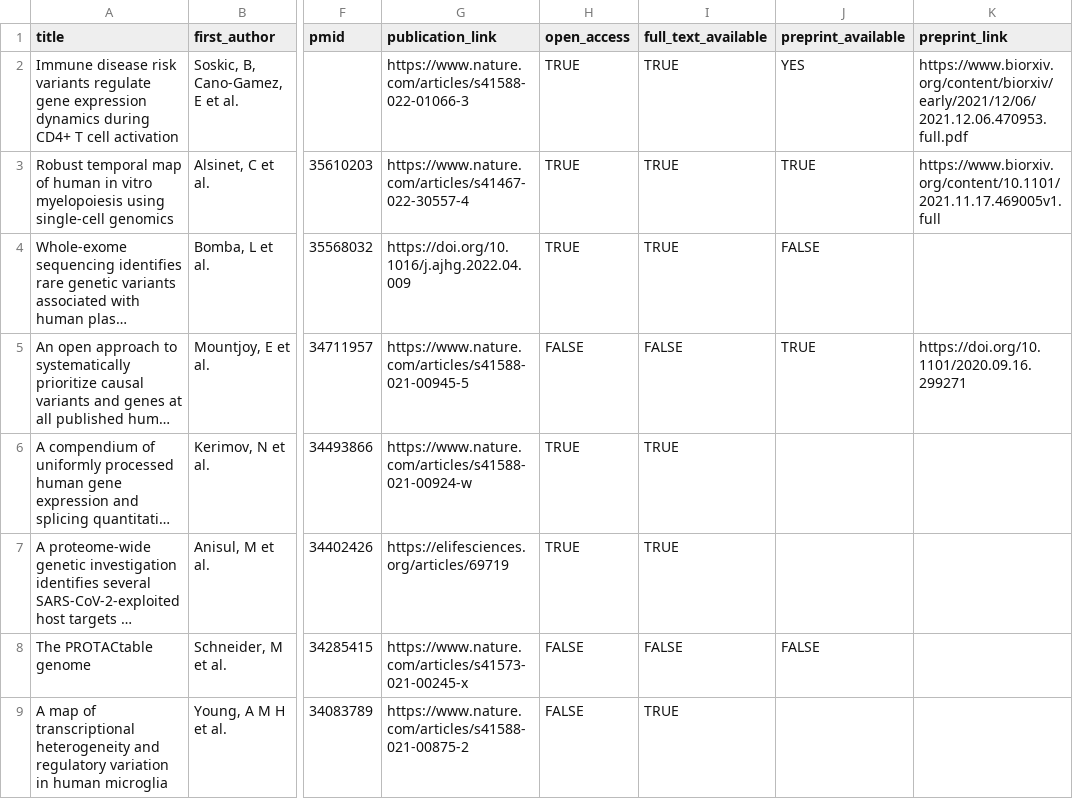
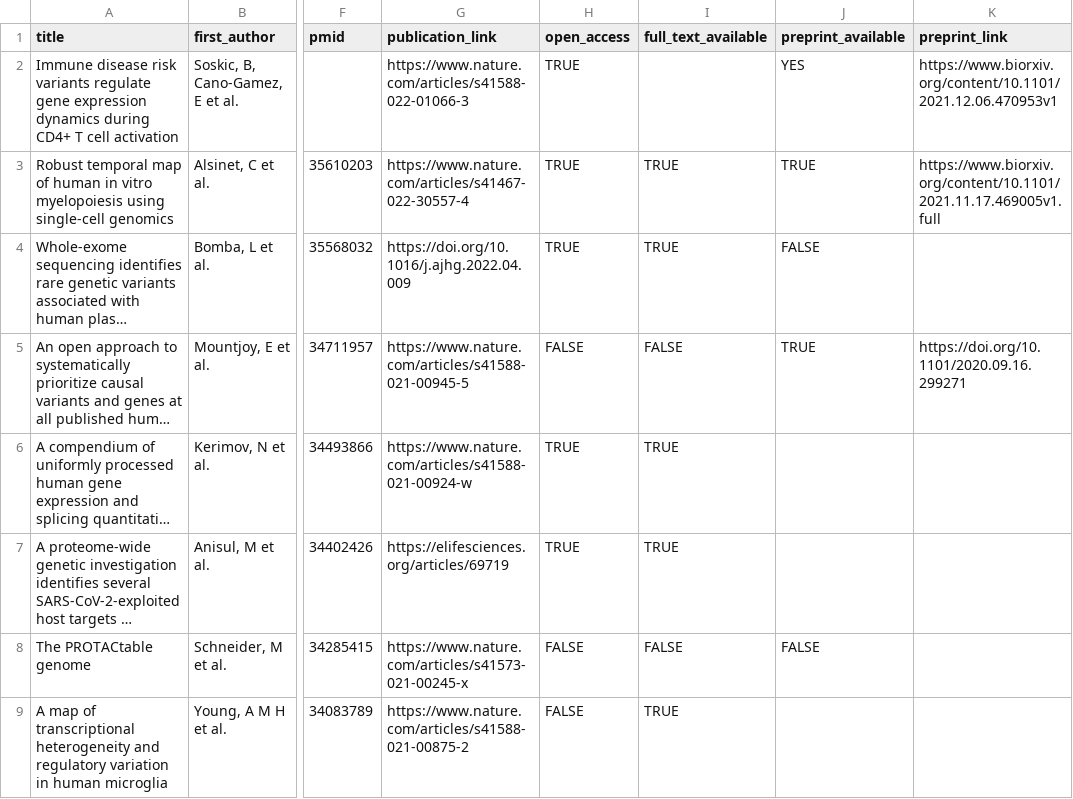
Before and after one commit to opentargets/opentargets.github.io, a CSV file: _data/research-publications.csv, drawn as a sheet; only a part is shown, gaps mark what is left out; long unchanged cells end in …; the diff names each change by its address in the sheet, - before the commit and + after, or states it on an @@ line.

Commit message:
Add files via upload

```diff
--- a/_data/research-publications.csv
+++ b/_data/research-publications.csv
-I2 (full_text_available): TRUE
+I2 (full_text_available): (empty)
-K2 (preprint_link): https://www.biorxiv.org/content/biorxiv/early/2021/12/06/2021.12.06.470953.full.pdf
+K2 (preprint_link): https://www.biorxiv.org/content/10.1101/2021.12.06.470953v1
```
